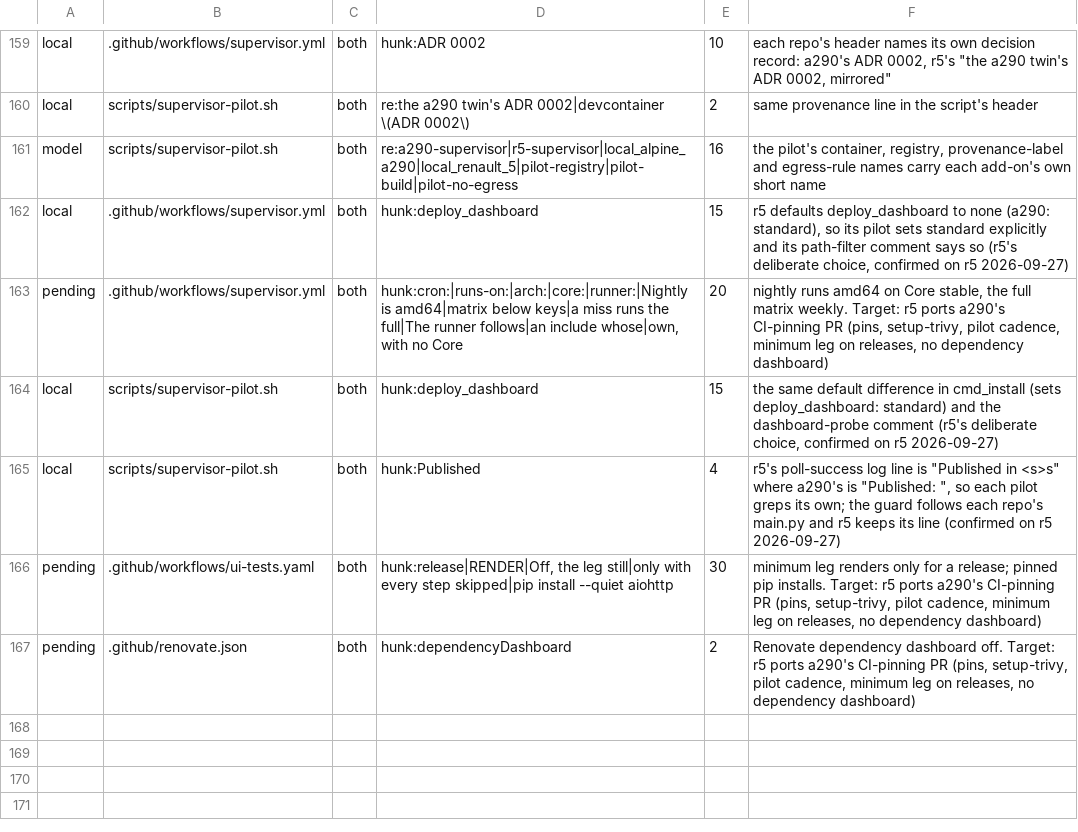
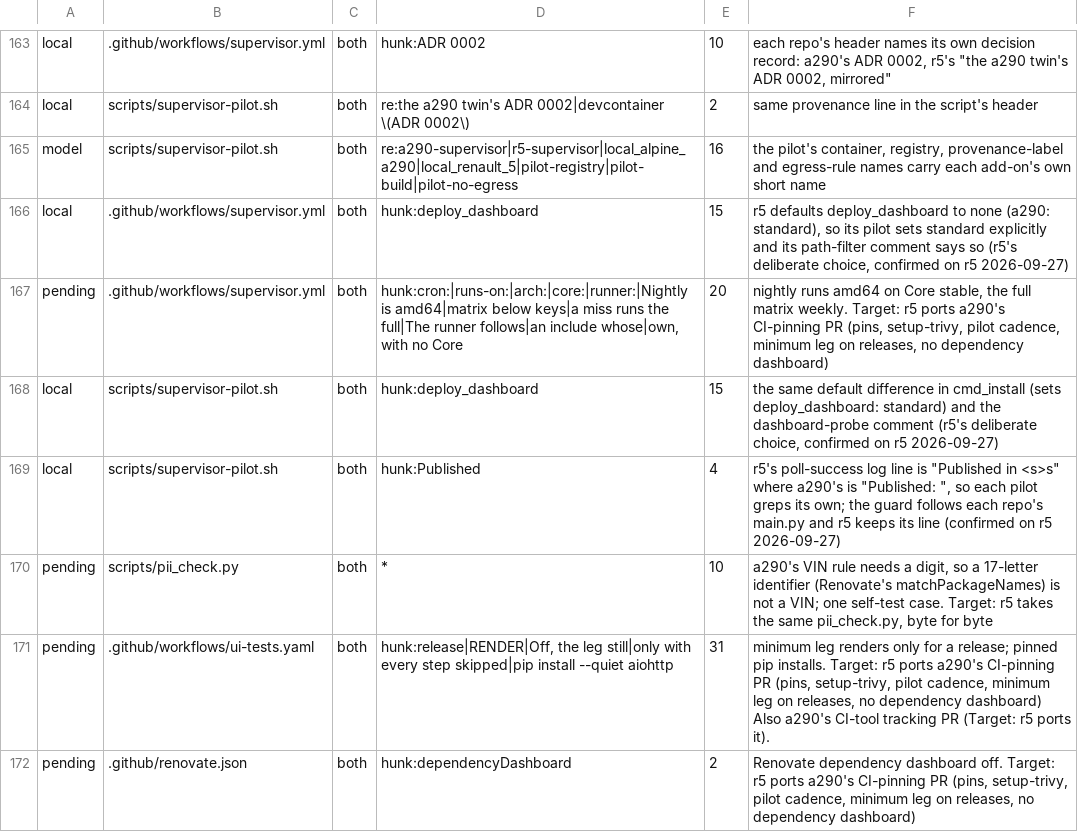
Before and after one commit to MatthewHobbs/a290-ha-addon, a TSV file: scripts/parity/expected.tsv, drawn as a sheet; only a part is shown, gaps mark what is left out; the diff covers the shown part only.

Commit message:
ci: let Renovate track the CI tool pins and Trivy (#247)
* ci: let Renovate track the CI tool pins and Trivy

Renovate proposes pytest, pytest-cov, bandit, pip-audit, playwright and Trivy's version as one CI tools PR, after a 3-day (Trivy 7-day) release age. Workflow steps that need runtime packages install the hash-locked requirements.txt, so runtime Python stays Dependabot's. Pillow, installed by the UI gate but never imported, is dropped.

* ci: scope the CI-tool rules; pin ruff; hold workflow Python at 3.14

Round-1 review of #247: the CI tools rule matched setup-python's python-version, and Trivy was already read by the built-in Actions manager. The pypi rule is now custom-manager only with a five-tool allowlist; ruff and Trivy join the group from the Actions manager; release ages are strict; the workflows' Python is held below 3.15; ruff is pinned to 0.17.1.

* fix(pii_check): a VIN has a digit, so a 17-letter identifier is not one

matchPackageNames, a Renovate option, is 17 letters from the VIN alphabet and failed the case-insensitive VIN rule. Real VINs always carry digits.

* ci: one ruff version for CI and just lint; document the CI-tool allowlist

Round-2 review of #247: ruff.toml's required-version pins ruff for just lint (run through uvx) and Renovate bumps it with the action's pin; a new tool must join the allowlist; the Python bound moves with the base image; a VIN self-test case whose only digit is last.

```diff
--- a/scripts/parity/expected.tsv
+++ b/scripts/parity/expected.tsv
@@ -165,3 +169,4 @@ local	scripts/supervisor-pilot.sh	both	hunk:deploy_dashboard	15	the same default
 local	scripts/supervisor-pilot.sh	both	hunk:Published	4	r5's poll-success log line is "Published in <s>s" where a290's is "Published: ", so each pilot greps its own; the guard follows each repo's main.py and r5 keeps its line (confirmed on r5 2026-09-27)
-pending	.github/workflows/ui-tests.yaml	both	hunk:release|RENDER|Off, the leg still|only with every step skipped|pip install --quiet aiohttp	30	minimum leg renders only for a release; pinned pip installs. Target: r5 ports a290's CI-pinning PR (pins, setup-trivy, pilot cadence, minimum leg on releases, no dependency dashboard)
+pending	scripts/pii_check.py	both	*	10	a290's VIN rule needs a digit, so a 17-letter identifier (Renovate's matchPackageNames) is not a VIN; one self-test case. Target: r5 takes the same pii_check.py, byte for byte
+pending	.github/workflows/ui-tests.yaml	both	hunk:release|RENDER|Off, the leg still|only with every step skipped|pip install --quiet aiohttp	31	minimum leg renders only for a release; pinned pip installs. Target: r5 ports a290's CI-pinning PR (pins, setup-trivy, pilot cadence, minimum leg on releases, no dependency dashboard) Also a290's CI-tool tracking PR (Target: r5 ports it).
 pending	.github/renovate.json	both	hunk:dependencyDashboard	2	Renovate dependency dashboard off. Target: r5 ports a290's CI-pinning PR (pins, setup-trivy, pilot cadence, minimum leg on releases, no dependency dashboard)
```
Also changed, not shown: 5 added rows and 4 edited cells elsewhere in this file, 9 other files.
